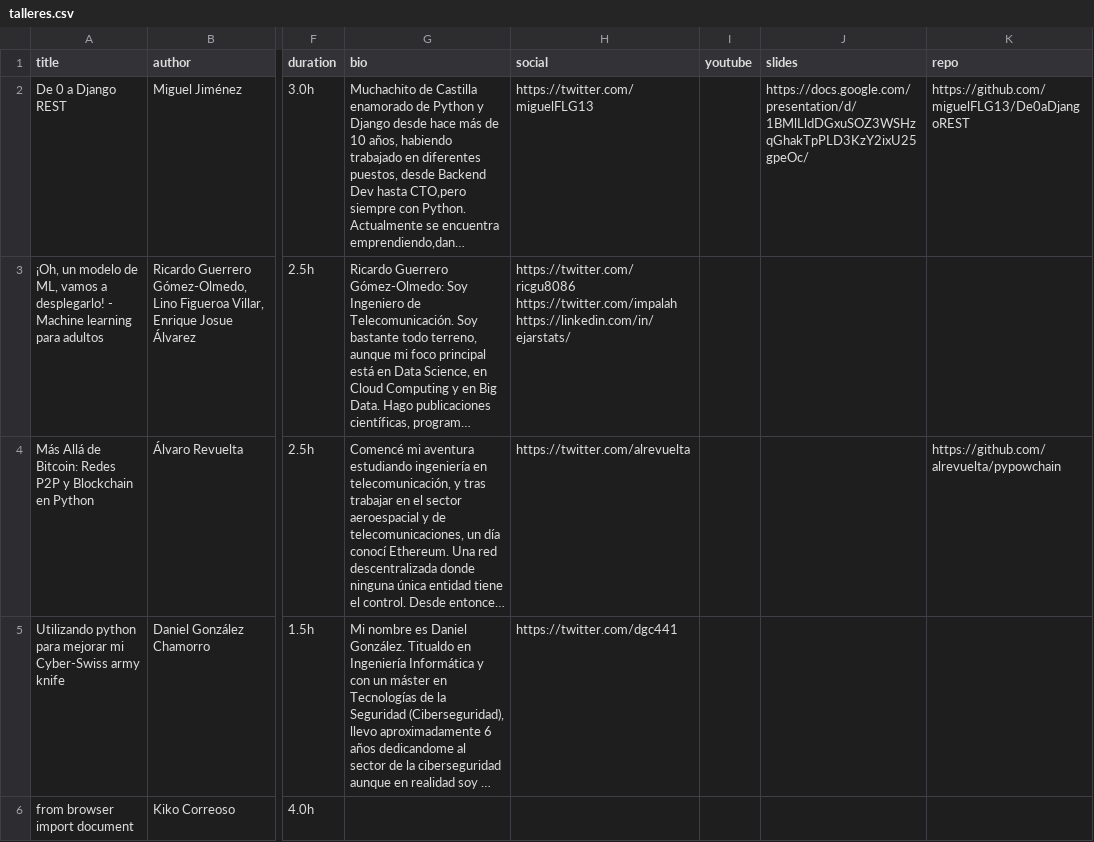
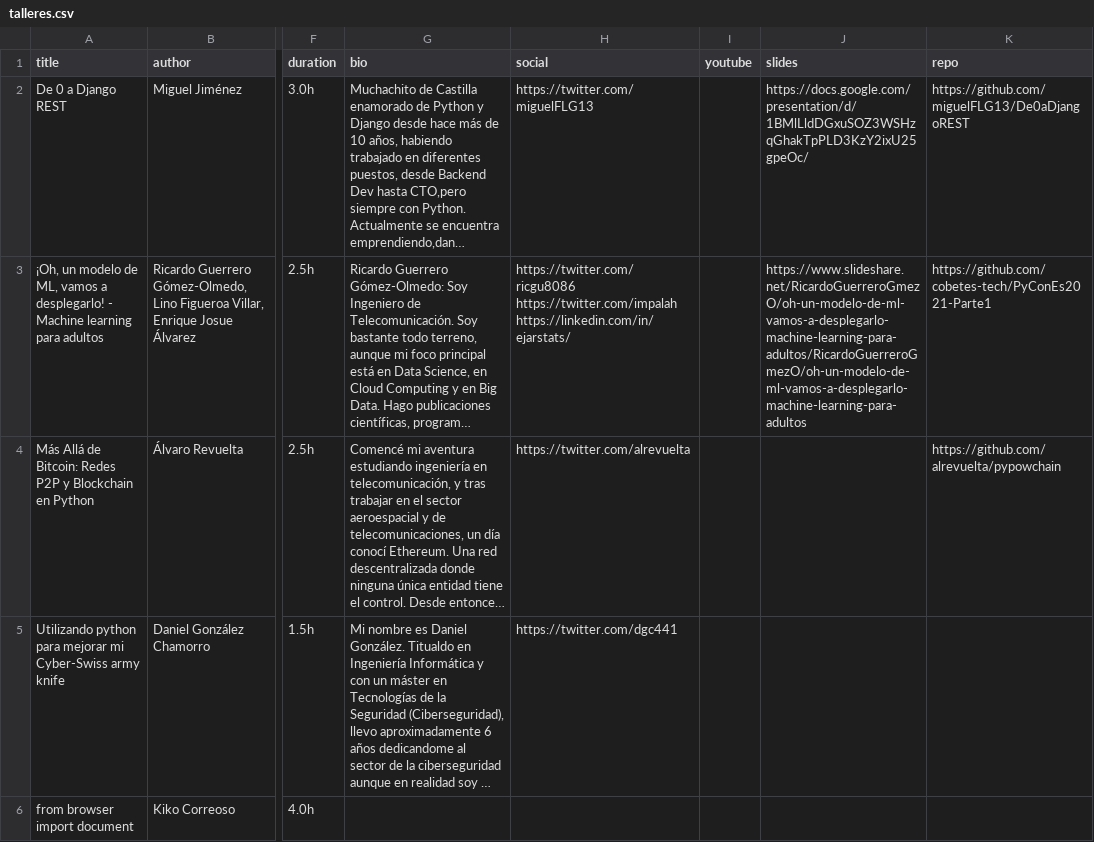
Before and after one commit to python-spain/pycones2021-web, a CSV file: gen_programa/talleres.csv, drawn as a sheet; only a part is shown, gaps mark what is left out; long unchanged cells end in …; the diff names each change by its address in the sheet, - before the commit and + after, or states it on an @@ line.

```diff
--- a/gen_programa/talleres.csv
+++ b/gen_programa/talleres.csv
-J3 (slides): (empty)
+J3 (slides): https://www.slideshare.net/RicardoGuerreroGmezO/oh-un-modelo-de-ml-vamos-a-desplegarlo-machine-learning-para-adultos/RicardoGuerreroGmezO/oh-un-modelo-de-ml-vamos-a-desplegarlo-machine-learning-para-adultos
-K3 (repo): (empty)
+K3 (repo): https://github.com/cobetes-tech/PyConEs2021-Parte1
```
Also changed, not shown: gen_programa/charlas.csv, 1 other file.
